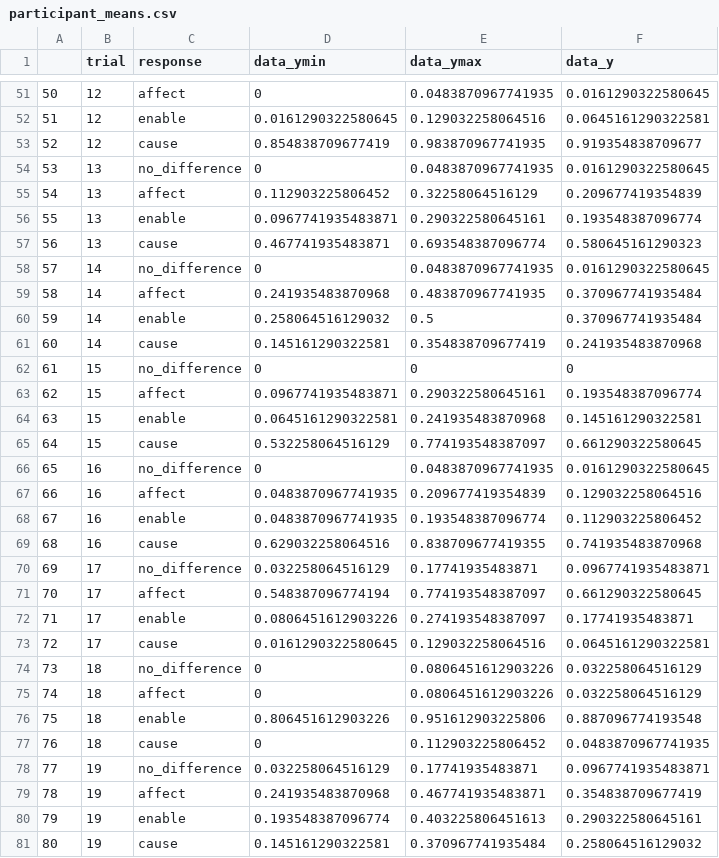
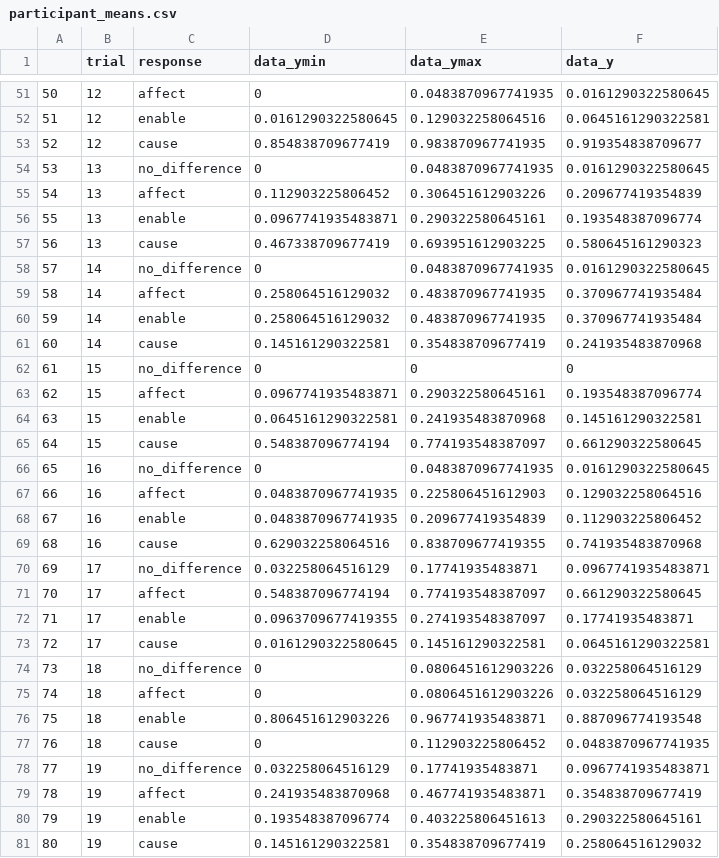
Before and after one commit to cicl-stanford/causal_language, a CSV file: data/experiment2/participant_means.csv, drawn as a sheet; only a part is shown, gaps mark what is left out; the diff covers the shown part only.

```diff
--- a/data/experiment2/participant_means.csv
+++ b/data/experiment2/participant_means.csv
@@ -54,8 +54,8 @@
 "53",13,"no_difference",0,0.0483870967741935,0.0161290322580645
-"54",13,"affect",0.112903225806452,0.32258064516129,0.209677419354839
+"54",13,"affect",0.112903225806452,0.306451612903226,0.209677419354839
 "55",13,"enable",0.0967741935483871,0.290322580645161,0.193548387096774
-"56",13,"cause",0.467741935483871,0.693548387096774,0.580645161290323
+"56",13,"cause",0.467338709677419,0.693951612903225,0.580645161290323
 "57",14,"no_difference",0,0.0483870967741935,0.0161290322580645
-"58",14,"affect",0.241935483870968,0.483870967741935,0.370967741935484
-"59",14,"enable",0.258064516129032,0.5,0.370967741935484
+"58",14,"affect",0.258064516129032,0.483870967741935,0.370967741935484
+"59",14,"enable",0.258064516129032,0.483870967741935,0.370967741935484
 "60",14,"cause",0.145161290322581,0.354838709677419,0.241935483870968
@@ -64,6 +64,6 @@
 "63",15,"enable",0.0645161290322581,0.241935483870968,0.145161290322581
-"64",15,"cause",0.532258064516129,0.774193548387097,0.661290322580645
+"64",15,"cause",0.548387096774194,0.774193548387097,0.661290322580645
 "65",16,"no_difference",0,0.0483870967741935,0.0161290322580645
-"66",16,"affect",0.0483870967741935,0.209677419354839,0.129032258064516
-"67",16,"enable",0.0483870967741935,0.193548387096774,0.112903225806452
+"66",16,"affect",0.0483870967741935,0.225806451612903,0.129032258064516
+"67",16,"enable",0.0483870967741935,0.209677419354839,0.112903225806452
 "68",16,"cause",0.629032258064516,0.838709677419355,0.741935483870968
@@ -71,7 +71,7 @@
 "70",17,"affect",0.548387096774194,0.774193548387097,0.661290322580645
-"71",17,"enable",0.0806451612903226,0.274193548387097,0.17741935483871
-"72",17,"cause",0.0161290322580645,0.129032258064516,0.0645161290322581
+"71",17,"enable",0.0963709677419355,0.274193548387097,0.17741935483871
+"72",17,"cause",0.0161290322580645,0.145161290322581,0.0645161290322581
 "73",18,"no_difference",0,0.0806451612903226,0.032258064516129
 "74",18,"affect",0,0.0806451612903226,0.032258064516129
-"75",18,"enable",0.806451612903226,0.951612903225806,0.887096774193548
+"75",18,"enable",0.806451612903226,0.967741935483871,0.887096774193548
 "76",18,"cause",0,0.112903225806452,0.0483870967741935
@@ -80,2 +80,2 @@
 "79",19,"enable",0.193548387096774,0.403225806451613,0.290322580645161
-"80",19,"cause",0.145161290322581,0.370967741935484,0.258064516129032
+"80",19,"cause",0.145161290322581,0.354838709677419,0.258064516129032
```
Also changed, not shown: 51 edited cells elsewhere in this file, data/experiment3/participant_means.csv, 14 other files.
